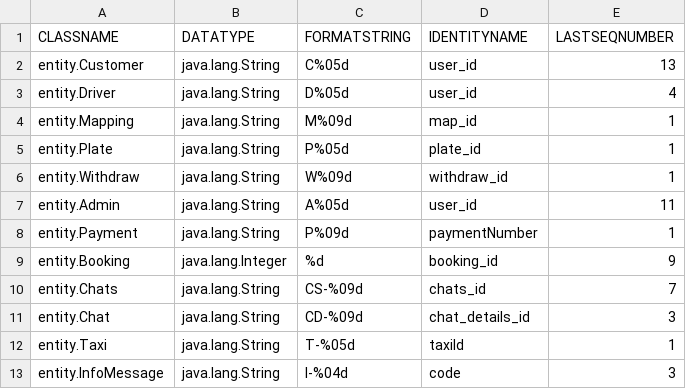
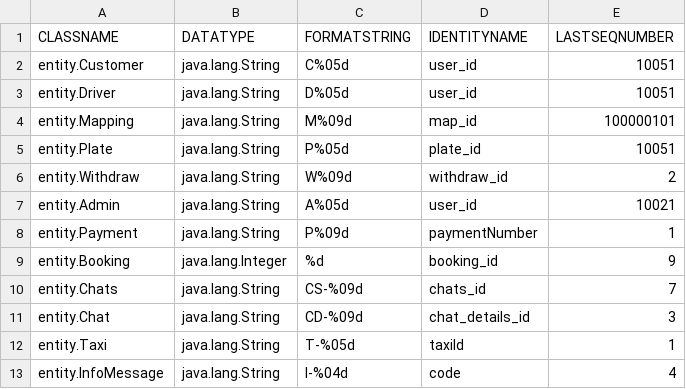
Before and after one commit to sejarasakura/DSA-Group-3-Assignment, a CSV file: WebApplication/data/IDManager.csv, drawn as a sheet.

```diff
--- a/WebApplication/data/IDManager.csv
+++ b/WebApplication/data/IDManager.csv
@@ -1,8 +1,8 @@
 CLASSNAME,DATATYPE,FORMATSTRING,IDENTITYNAME,LASTSEQNUMBER
-entity.Customer,java.lang.String,C%05d,user_id,13
-entity.Driver,java.lang.String,D%05d,user_id,4
-entity.Mapping,java.lang.String,M%09d,map_id,1
-entity.Plate,java.lang.String,P%05d,plate_id,1
-entity.Withdraw,java.lang.String,W%09d,withdraw_id,1
-entity.Admin,java.lang.String,A%05d,user_id,11
+entity.Customer,java.lang.String,C%05d,user_id,10051
+entity.Driver,java.lang.String,D%05d,user_id,10051
+entity.Mapping,java.lang.String,M%09d,map_id,100000101
+entity.Plate,java.lang.String,P%05d,plate_id,10051
+entity.Withdraw,java.lang.String,W%09d,withdraw_id,2
+entity.Admin,java.lang.String,A%05d,user_id,10021
 entity.Payment,java.lang.String,P%09d,paymentNumber,1
@@ -12,2 +12,2 @@ entity.Chat,java.lang.String,CD-%09d,chat_details_id,3
 entity.Taxi,java.lang.String,T-%05d,taxiId,1
-entity.InfoMessage,java.lang.String,I-%04d,code,3
+entity.InfoMessage,java.lang.String,I-%04d,code,4
```
Also changed, not shown: WebApplication/data/Admin.csv, WebApplication/data/Customer.csv, 28 other files.
